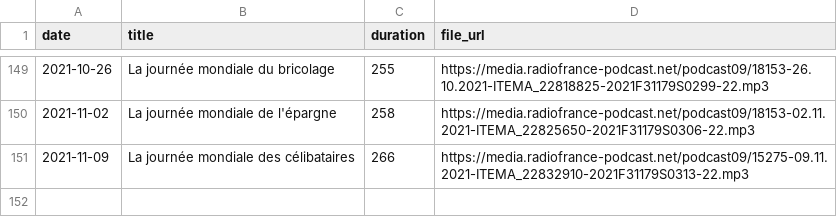
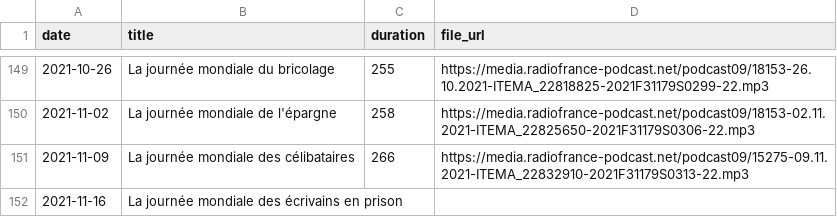
Before and after one commit to ahasverus/franceinter, a CSV file: inst/csv/la-chronique-de-constance.csv, drawn as a sheet; only a part is shown, gaps mark what is left out; the diff names each change by its address in the sheet, - before the commit and + after, or states it on an @@ line.

```diff
--- a/inst/csv/la-chronique-de-constance.csv
+++ b/inst/csv/la-chronique-de-constance.csv
+row 152: 2021-11-16 | La journée mondiale des écrivains en prison
```
Also changed, not shown: inst/csv/le-moment-meurice.csv, inst/csv/tanguy-pastureau-maltraite-l-info.csv, 2 other files.
